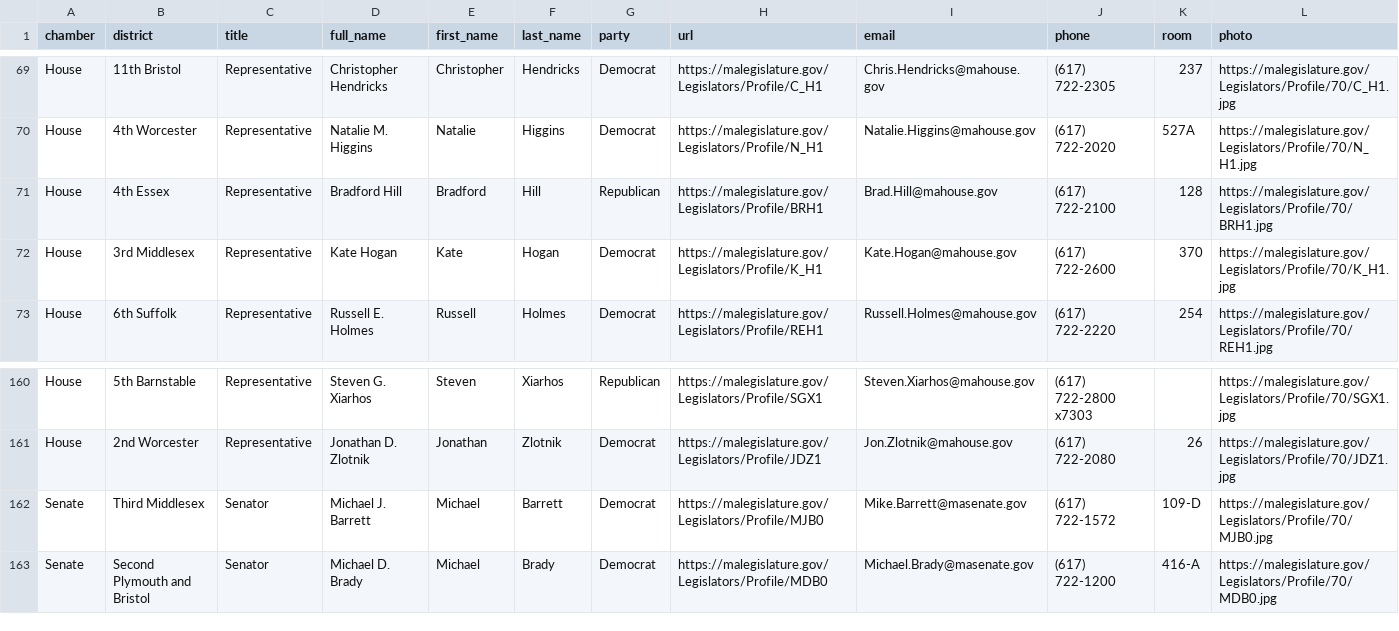
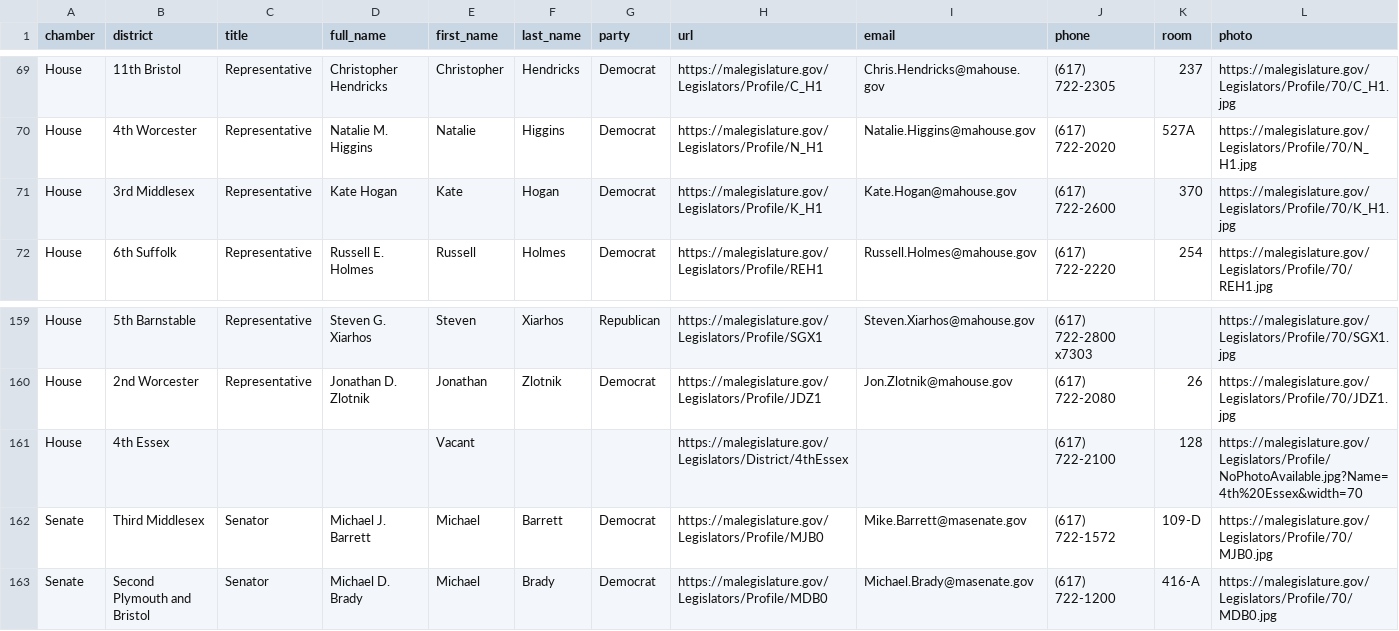
Before and after one commit to bhrutledge/ma-legislature, a CSV file: dist/ma_legislators.csv, drawn as a sheet; only a part is shown, gaps mark what is left out.

Commit message:
Update data

```diff
--- a/dist/ma_legislators.csv
+++ b/dist/ma_legislators.csv
@@ -70,3 +70,2 @@
 "House","4th Worcester","Representative","Natalie M. Higgins","Natalie","Higgins","Democrat","https://malegislature.gov/Legislators/Profile/N_H1","Natalie.Higgins@mahouse.gov","(617) 722-2020","527A","https://malegislature.gov/Legislators/Profile/70/N_H1.jpg"
-"House","4th Essex","Representative","Bradford Hill","Bradford","Hill","Republican","https://malegislature.gov/Legislators/Profile/BRH1","Brad.Hill@mahouse.gov","(617) 722-2100","128","https://malegislature.gov/Legislators/Profile/70/BRH1.jpg"
 "House","3rd Middlesex","Representative","Kate Hogan","Kate","Hogan","Democrat","https://malegislature.gov/Legislators/Profile/K_H1","Kate.Hogan@mahouse.gov","(617) 722-2600","370","https://malegislature.gov/Legislators/Profile/70/K_H1.jpg"
@@ -161,2 +160,3 @@
 "House","2nd Worcester","Representative","Jonathan D. Zlotnik","Jonathan","Zlotnik","Democrat","https://malegislature.gov/Legislators/Profile/JDZ1","Jon.Zlotnik@mahouse.gov","(617) 722-2080","26","https://malegislature.gov/Legislators/Profile/70/JDZ1.jpg"
+"House","4th Essex","","","Vacant","","","https://malegislature.gov/Legislators/District/4thEssex","","(617) 722-2100","128","https://malegislature.gov/Legislators/Profile/NoPhotoAvailable.jpg?Name=4th%20Essex&width=70"
 "Senate","Third Middlesex","Senator","Michael J. Barrett","Michael","Barrett","Democrat","https://malegislature.gov/Legislators/Profile/MJB0","Mike.Barrett@masenate.gov","(617) 722-1572","109-D","https://malegislature.gov/Legislators/Profile/70/MJB0.jpg"
```
Also changed, not shown: 2 other files.
